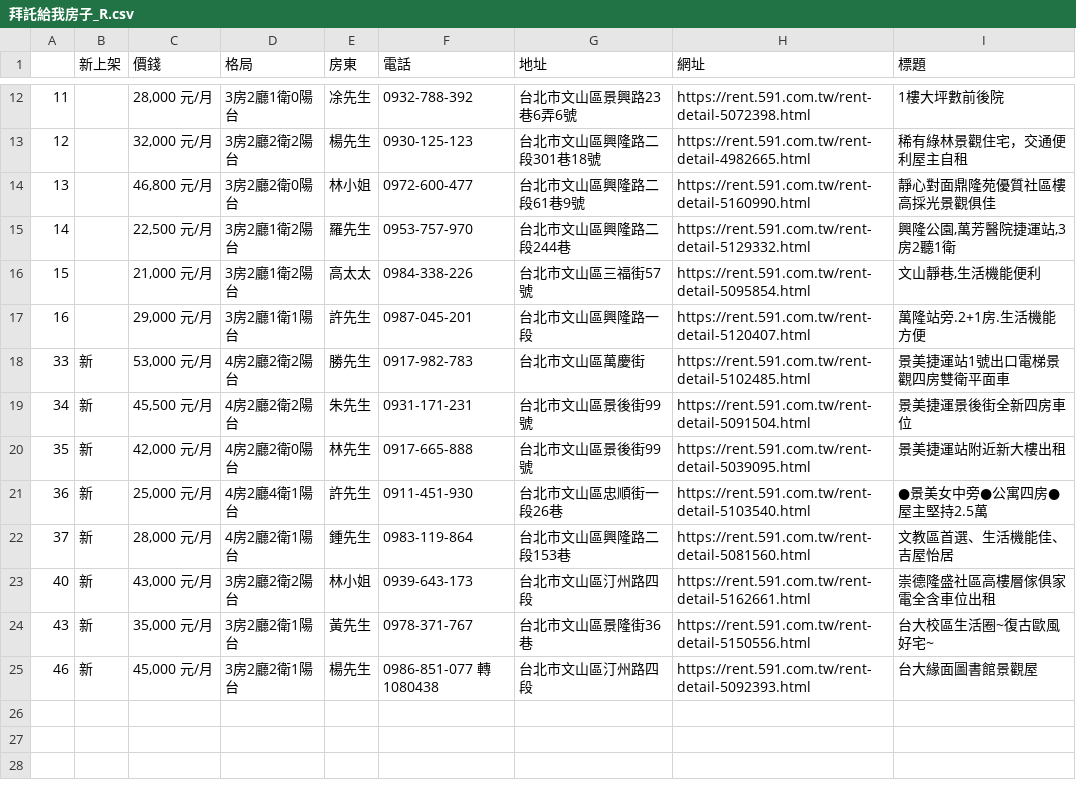
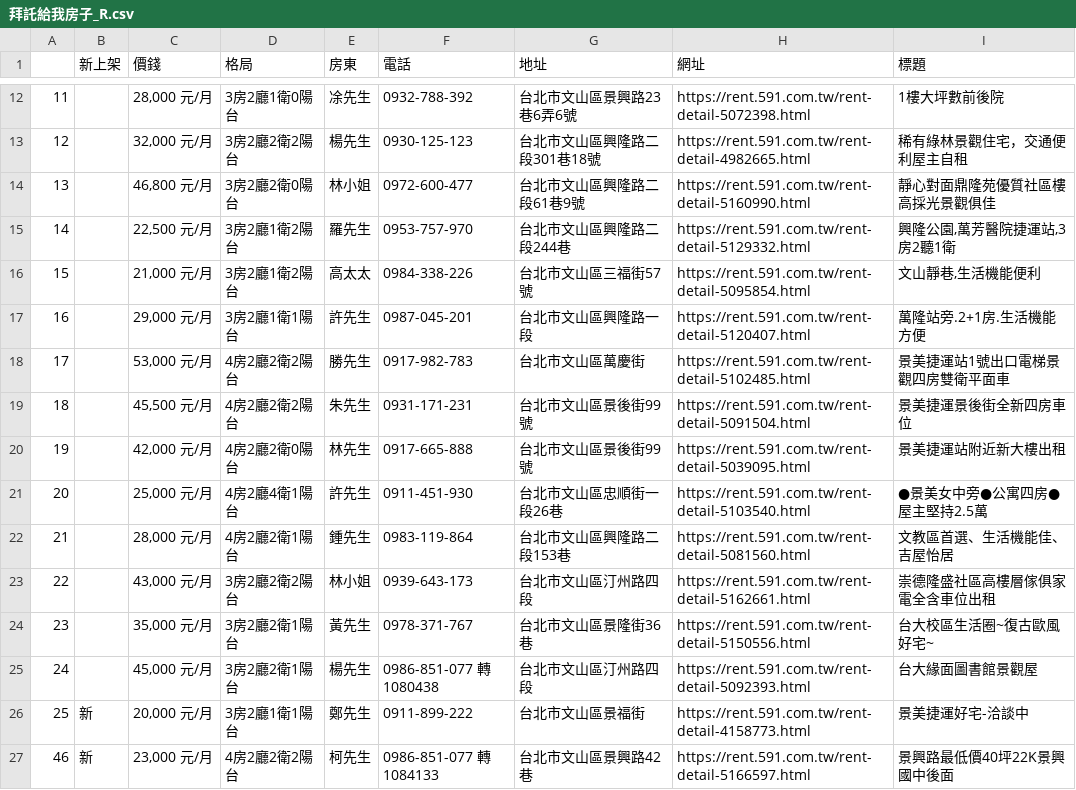
Before and after one commit to a5347354/RentCrawler, a CSV file: 拜託給我房子_R.csv, drawn as a sheet; only a part is shown, gaps mark what is left out.

```diff
--- a/拜託給我房子_R.csv
+++ b/拜託給我房子_R.csv
@@ -17,9 +17,11 @@
 "16","","29,000 元/月","3房2廳1衛1陽台","許先生","0987-045-201","台北市文山區興隆路一段","https://rent.591.com.tw/rent-detail-5120407.html","萬隆站旁.2+1房.生活機能方便"
-"33","新","53,000 元/月","4房2廳2衛2陽台","勝先生","0917-982-783","台北市文山區萬慶街","https://rent.591.com.tw/rent-detail-5102485.html","景美捷運站1號出口電梯景觀四房雙衛平面車"
-"34","新","45,500 元/月","4房2廳2衛2陽台","朱先生","0931-171-231","台北市文山區景後街99號","https://rent.591.com.tw/rent-detail-5091504.html","景美捷運景後街全新四房車位"
-"35","新","42,000 元/月","4房2廳2衛0陽台","林先生","0917-665-888","台北市文山區景後街99號","https://rent.591.com.tw/rent-detail-5039095.html","景美捷運站附近新大樓出租"
-"36","新","25,000 元/月","4房2廳4衛1陽台","許先生","0911-451-930","台北市文山區忠順街一段26巷","https://rent.591.com.tw/rent-detail-5103540.html","●景美女中旁●公寓四房●屋主堅持2.5萬"
-"37","新","28,000 元/月","4房2廳2衛1陽台","鍾先生","0983-119-864","台北市文山區興隆路二段153巷","https://rent.591.com.tw/rent-detail-5081560.html","文教區首選、生活機能佳、吉屋怡居"
-"40","新","43,000 元/月","3房2廳2衛2陽台","林小姐","0939-643-173","台北市文山區汀州路四段","https://rent.591.com.tw/rent-detail-5162661.html","崇德隆盛社區高樓層傢俱家電全含車位出租"
-"43","新","35,000 元/月","3房2廳2衛1陽台","黃先生","0978-371-767","台北市文山區景隆街36巷","https://rent.591.com.tw/rent-detail-5150556.html","台大校區生活圈~復古歐風好宅~"
-"46","新","45,000 元/月","3房2廳2衛1陽台","楊先生","0986-851-077 轉 1080438","台北市文山區汀州路四段","https://rent.591.com.tw/rent-detail-5092393.html","台大緣面圖書館景觀屋"
+"17","","53,000 元/月","4房2廳2衛2陽台","勝先生","0917-982-783","台北市文山區萬慶街","https://rent.591.com.tw/rent-detail-5102485.html","景美捷運站1號出口電梯景觀四房雙衛平面車"
+"18","","45,500 元/月","4房2廳2衛2陽台","朱先生","0931-171-231","台北市文山區景後街99號","https://rent.591.com.tw/rent-detail-5091504.html","景美捷運景後街全新四房車位"
+"19","","42,000 元/月","4房2廳2衛0陽台","林先生","0917-665-888","台北市文山區景後街99號","https://rent.591.com.tw/rent-detail-5039095.html","景美捷運站附近新大樓出租"
+"20","","25,000 元/月","4房2廳4衛1陽台","許先生","0911-451-930","台北市文山區忠順街一段26巷","https://rent.591.com.tw/rent-detail-5103540.html","●景美女中旁●公寓四房●屋主堅持2.5萬"
+"21","","28,000 元/月","4房2廳2衛1陽台","鍾先生","0983-119-864","台北市文山區興隆路二段153巷","https://rent.591.com.tw/rent-detail-5081560.html","文教區首選、生活機能佳、吉屋怡居"
+"22","","43,000 元/月","3房2廳2衛2陽台","林小姐","0939-643-173","台北市文山區汀州路四段","https://rent.591.com.tw/rent-detail-5162661.html","崇德隆盛社區高樓層傢俱家電全含車位出租"
+"23","","35,000 元/月","3房2廳2衛1陽台","黃先生","0978-371-767","台北市文山區景隆街36巷","https://rent.591.com.tw/rent-detail-5150556.html","台大校區生活圈~復古歐風好宅~"
+"24","","45,000 元/月","3房2廳2衛1陽台","楊先生","0986-851-077 轉 1080438","台北市文山區汀州路四段","https://rent.591.com.tw/rent-detail-5092393.html","台大緣面圖書館景觀屋"
+"25","新","20,000 元/月","3房2廳1衛1陽台","鄭先生","0911-899-222","台北市文山區景福街","https://rent.591.com.tw/rent-detail-4158773.html","景美捷運好宅-洽談中"
+"46","新","23,000 元/月","4房2廳2衛2陽台","柯先生","0986-851-077 轉 1084133","台北市文山區景興路42巷","https://rent.591.com.tw/rent-detail-5166597.html","景興路最低價40坪22K景興國中後面"
```
Also changed, not shown: 2 other files.
